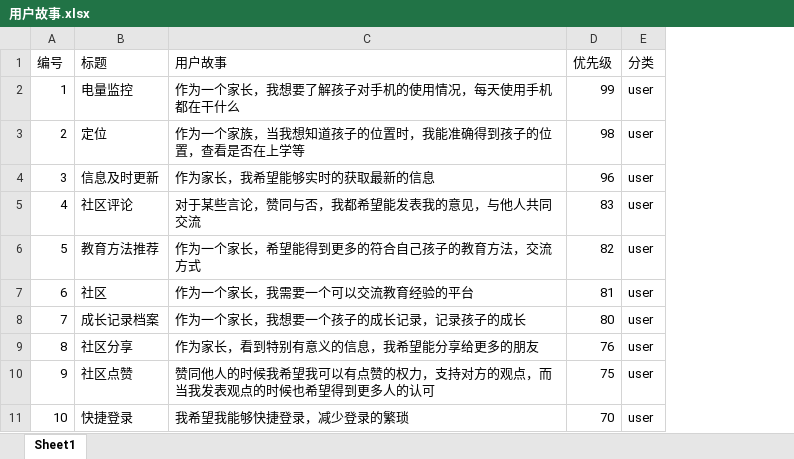
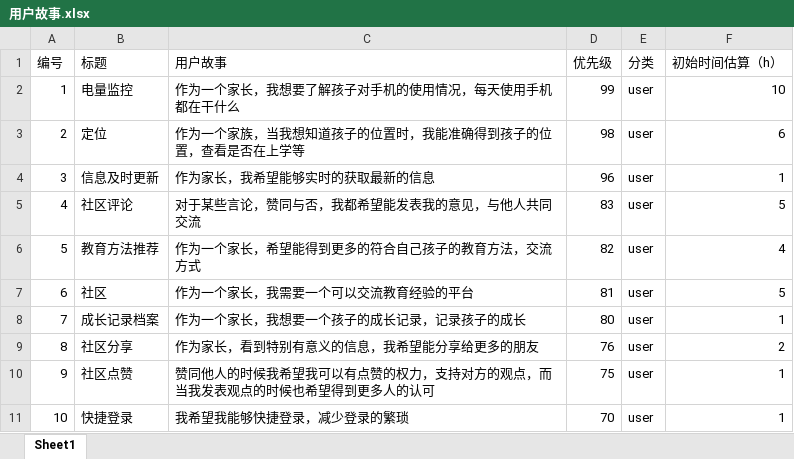
Before and after one commit to biantiange/software-process-homework, an Excel workbook: Person/赵宁/用户故事.xlsx, sheet Sheet1, drawn as a sheet; values as stored, in another font and other column widths than the file's, no borders; the diff names each change by its address in the sheet, - before the commit and + after, or states it on an @@ line.

Commit message:
Update 用户故事.xlsx

```diff
--- a/Person/赵宁/用户故事.xlsx (sheet Sheet1)
+++ b/Person/赵宁/用户故事.xlsx (sheet Sheet1)
+column F (初始时间估算（h）), rows 2-11: 10 | 6 | 1 | 5 | 4 | 5 | 1 | 2 | 1 | 1
```
